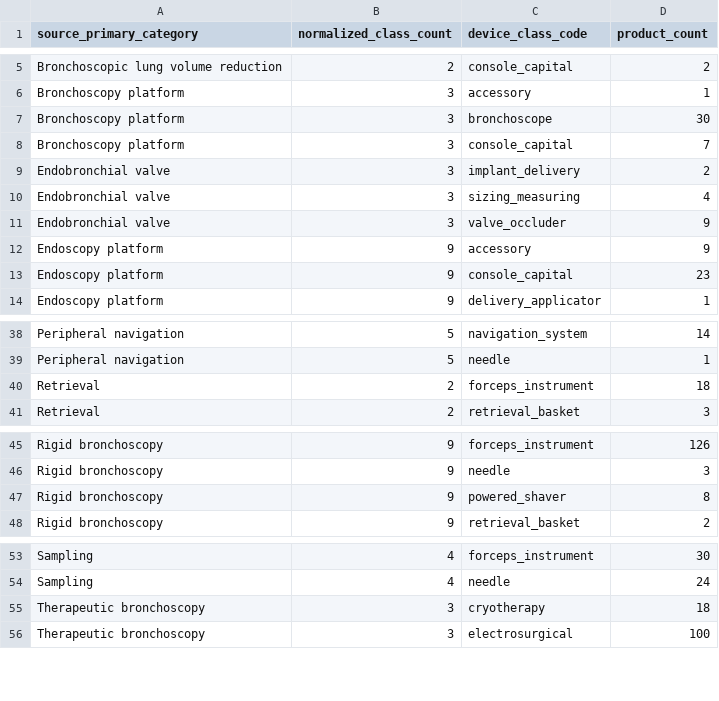
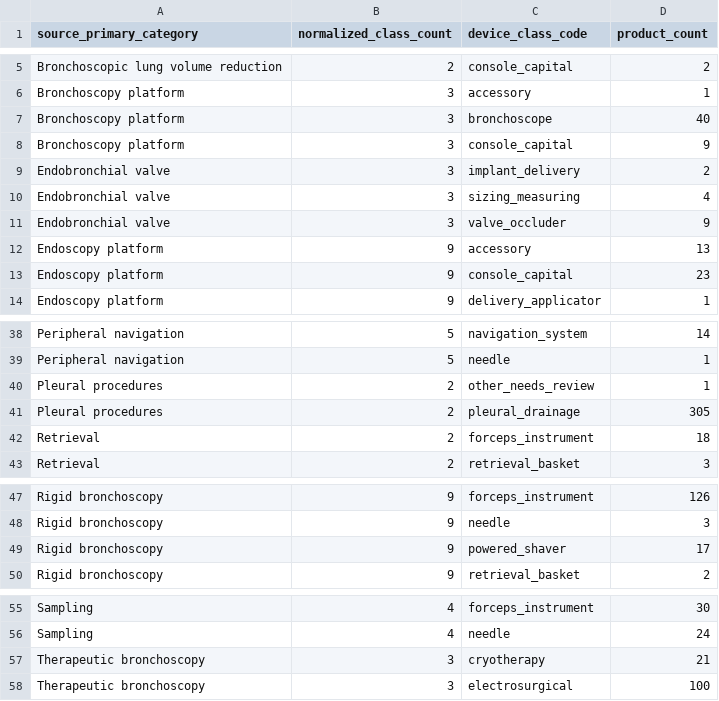
Before and after one commit to russellmiller49/Interventional-Pulm-Education-Project, a CSV file: docs/ip-device-intelligence/d2c-review/taxonomy-review-source-categories-split.csv, drawn as a sheet; only a part is shown, gaps mark what is left out.

```diff
--- a/docs/ip-device-intelligence/d2c-review/taxonomy-review-source-categories-split.csv
+++ b/docs/ip-device-intelligence/d2c-review/taxonomy-review-source-categories-split.csv
@@ -6,4 +6,4 @@ Bronchoscopic lung volume reduction,2,console_capital,2
 Bronchoscopy platform,3,accessory,1
-Bronchoscopy platform,3,bronchoscope,30
-Bronchoscopy platform,3,console_capital,7
+Bronchoscopy platform,3,bronchoscope,40
+Bronchoscopy platform,3,console_capital,9
 Endobronchial valve,3,implant_delivery,2
@@ -11,3 +11,3 @@ Endobronchial valve,3,sizing_measuring,4
 Endobronchial valve,3,valve_occluder,9
-Endoscopy platform,9,accessory,9
+Endoscopy platform,9,accessory,13
 Endoscopy platform,9,console_capital,23
@@ -39,2 +39,4 @@ Peripheral navigation,5,navigation_system,14
 Peripheral navigation,5,needle,1
+Pleural procedures,2,other_needs_review,1
+Pleural procedures,2,pleural_drainage,305
 Retrieval,2,forceps_instrument,18
@@ -46,3 +48,3 @@ Rigid bronchoscopy,9,forceps_instrument,126
 Rigid bronchoscopy,9,needle,3
-Rigid bronchoscopy,9,powered_shaver,8
+Rigid bronchoscopy,9,powered_shaver,17
 Rigid bronchoscopy,9,retrieval_basket,2
@@ -54,3 +56,3 @@ Sampling,4,forceps_instrument,30
 Sampling,4,needle,24
-Therapeutic bronchoscopy,3,cryotherapy,18
+Therapeutic bronchoscopy,3,cryotherapy,21
 Therapeutic bronchoscopy,3,electrosurgical,100
```
Also changed, not shown: docs/ip-device-intelligence/d2c-review/taxonomy-review-class-changed.csv, docs/ip-device-intelligence/d2c-review/taxonomy-review-classes-merged.csv, 53 other files.
